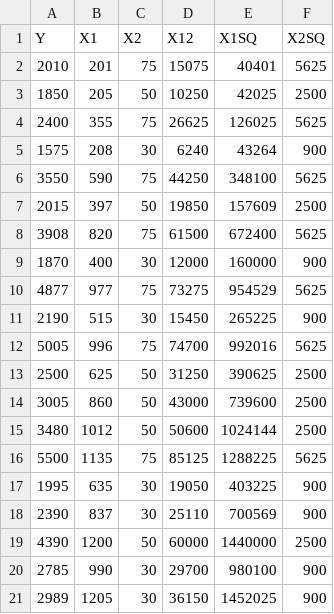
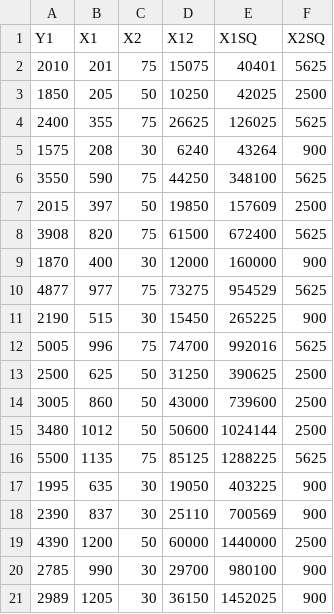
Before and after one commit to Saisree45/datamining, a CSV file: ACT_04_Data.csv, drawn as a sheet.

Commit message:
Update ACT_04_Data.csv

```diff
--- a/ACT_04_Data.csv
+++ b/ACT_04_Data.csv
@@ -1,2 +1,2 @@
-  Y     ,X1,X2,X12,X1SQ,X2SQ
+  Y1     ,X1,X2,X12,X1SQ,X2SQ
 2010,201,75,15075,40401,5625
```
